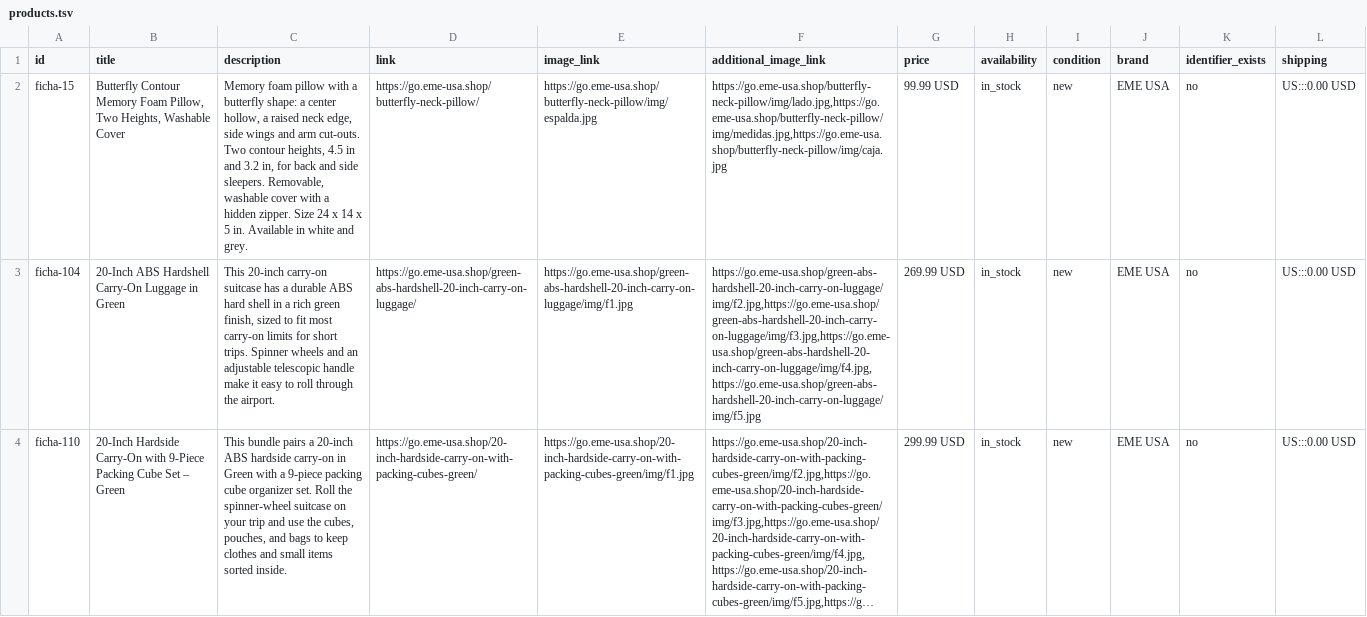
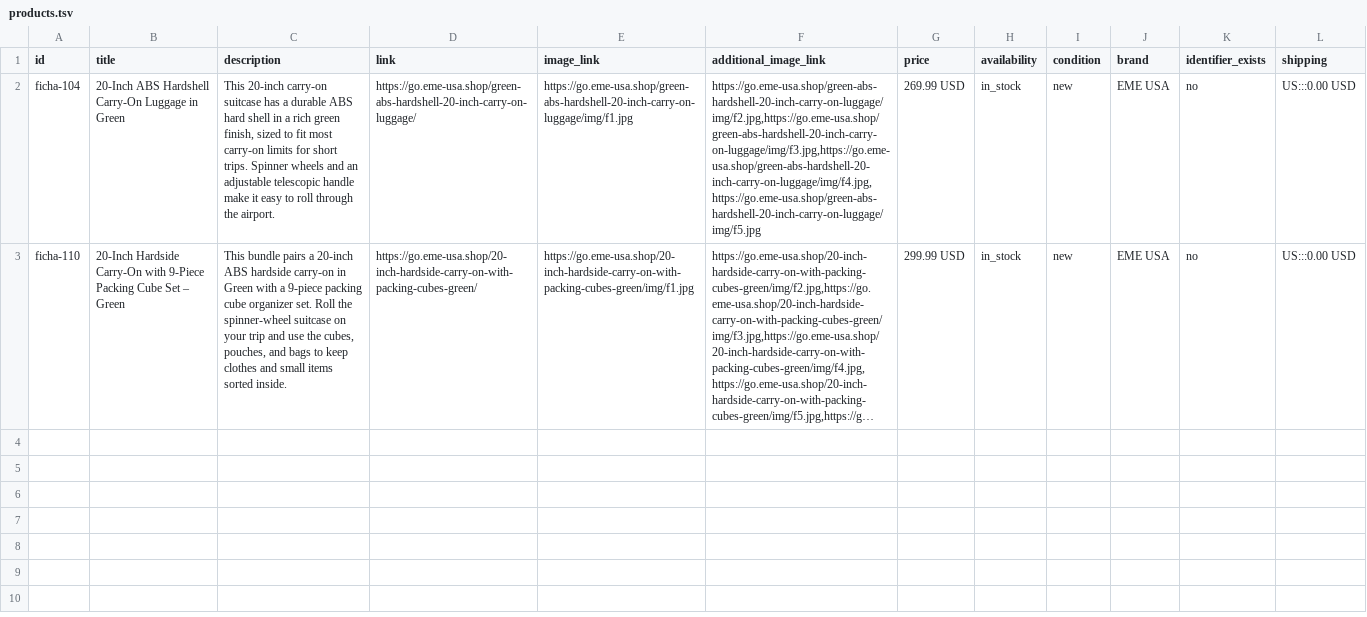
Before and after one commit to Gerardocorona/eme-usa-landing, a TSV file: feed/products.tsv, drawn as a sheet; long unchanged cells end in …; the diff names each change by its address in the sheet, - before the commit and + after, or states it on an @@ line.

```diff
--- a/feed/products.tsv
+++ b/feed/products.tsv
-row 2: ficha-15 | Butterfly Contour Memory Foam Pillow, Two Heights, Washable Cover | Memory foam pillow with a butterfly shape: a center hollow, a raised neck edge, side wings and arm cut-outs. Two contour heights, 4.5 in and 3.2 in, for back and side sleepers. Removable, washable cover with a hidden zipper. Size 24 x 14 x 5 in. Available in white and grey. | https://go.eme-usa.shop/butterfly-neck-pillow/ | https://go.eme-usa.shop/butterfly-neck-pillow/img/espalda.jpg | https://go.eme-usa.shop/butterfly-neck-pillow/img/lado.jpg,https://go.eme-usa.shop/butterfly-neck-pillow/img/medidas.jpg,https://go.eme-usa.shop/butterfly-neck-pillow/img/caja.jpg | 99.99 USD | in_stock | new | EME USA | no | US:::0.00 USD
```
Also changed, not shown: 20 other files.
